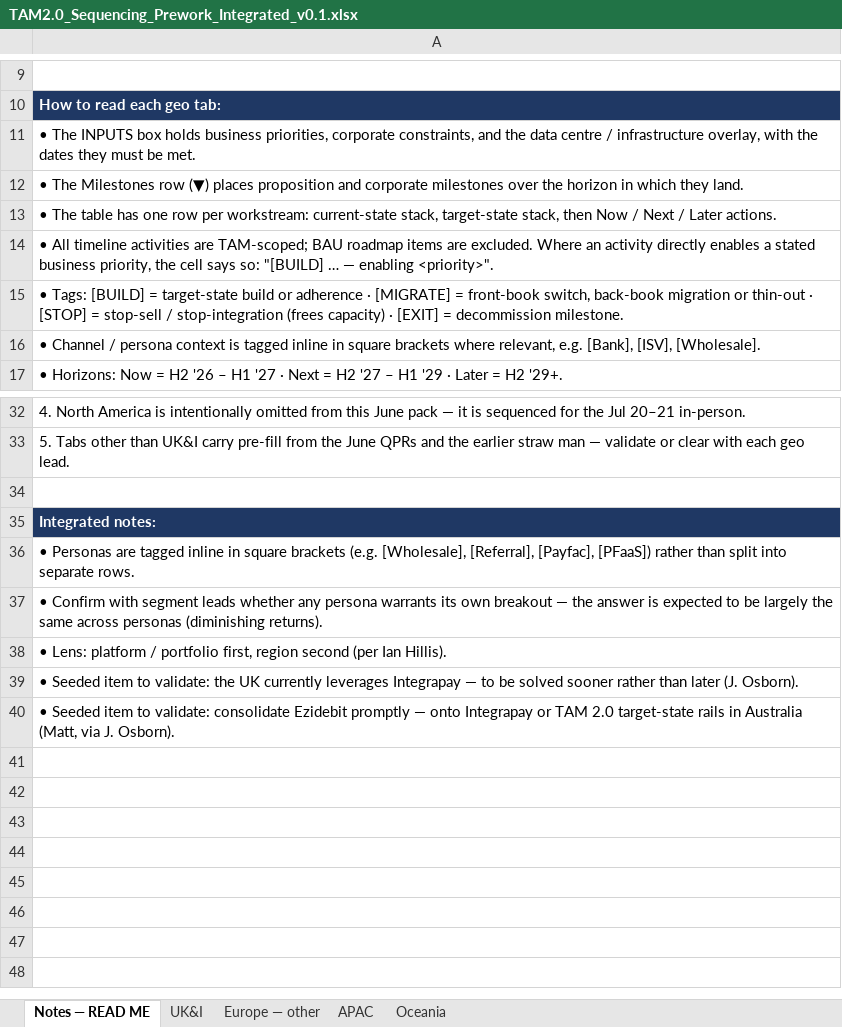
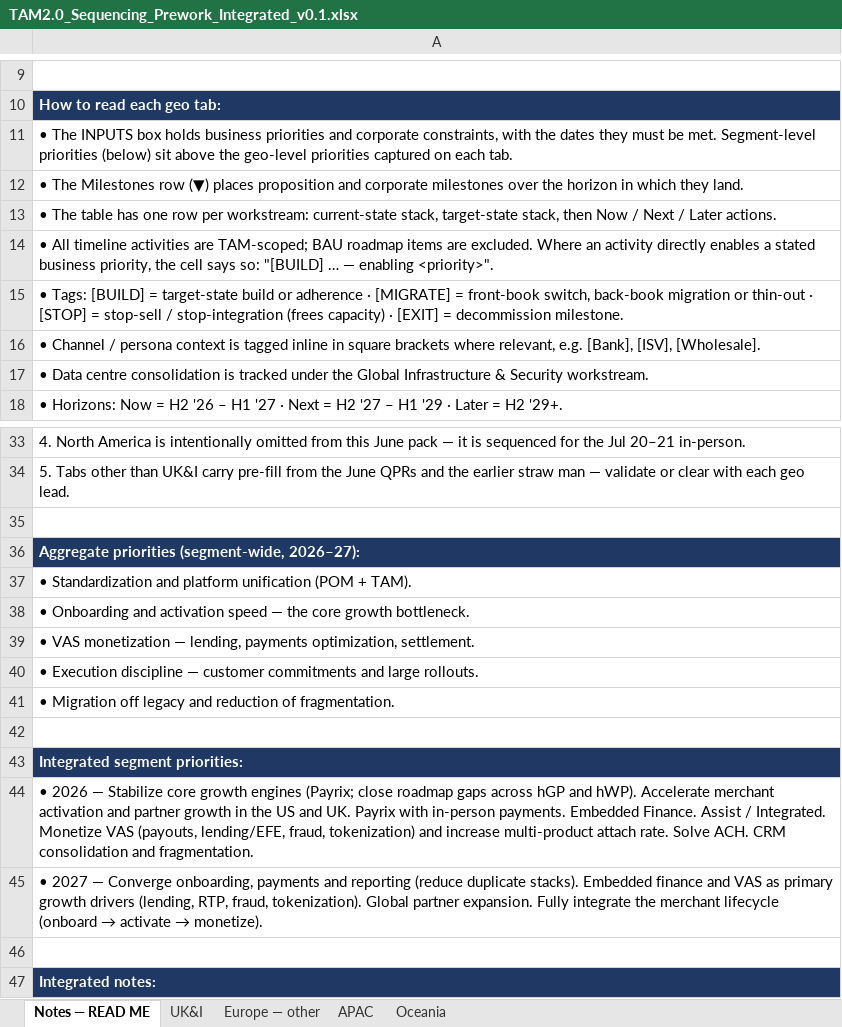
Before and after one commit to parthb102/Repo, an Excel workbook: TAM2.0_Sequencing_Prework_Integrated_v0.1.xlsx, sheet Notes — READ ME, drawn as a sheet; only a part is shown, gaps mark what is left out; the shorter side is filled out with more unchanged rows; values as stored, in another font and other column widths than the file's, no borders; the diff names each change by its address in the sheet, - before the commit and + after, or states it on an @@ line.

```diff
--- a/TAM2.0_Sequencing_Prework_Integrated_v0.1.xlsx (sheet Notes — READ ME)
+++ b/TAM2.0_Sequencing_Prework_Integrated_v0.1.xlsx (sheet Notes — READ ME)
-A11: …holds business priorities, corporate constraints, and the data centre / infrastructure overlay, with the dates they must be met.
+A11: …holds business priorities and corporate constraints, with the dates they must be met. Segment-level priorities (below) sit above the geo-level priorities captured on each tab.
+row 17: • Data centre consolidation is tracked under the Global Infrastructure & Security workstream.
+row 35: (empty)
+row 36: Aggregate priorities (segment-wide, 2026–27):
+row 37: • Standardization and platform unification (POM + TAM).
+row 38: • Onboarding and activation speed — the core growth bottleneck.
+row 39: • VAS monetization — lending, payments optimization, settlement.
+row 40: • Execution discipline — customer commitments and large rollouts.
+row 41: • Migration off legacy and reduction of fragmentation.
+row 42: (empty)
+row 43: Integrated segment priorities:
+row 44: • 2026 — Stabilize core growth engines (Payrix; close roadmap gaps across hGP and hWP). Accelerate merchant activation and partner growth in the US and UK. Payrix with in-person payments. Embedded Finance. Assist / Integrated. Monetize VAS (payouts, lending/EFE, fraud, tokenization) and increase multi-product attach rate. Solve ACH. CRM consolidation and fragmentation.
+row 45: • 2027 — Converge onboarding, payments and reporting (reduce duplicate stacks). Embedded finance and VAS as primary growth drivers (lending, RTP, fraud, tokenization). Global partner expansion. Fully integrate the merchant lifecycle (onboard → activate → monetize).
```
Also changed, not shown: sheet APAC, sheet Europe — other, sheet Oceania, sheet UK&I, TAM2.0_Sequencing_Prework_Enterprise_v0.1.xlsx, TAM2.0_Sequencing_Prework_SMB_v0.4.xlsx.
